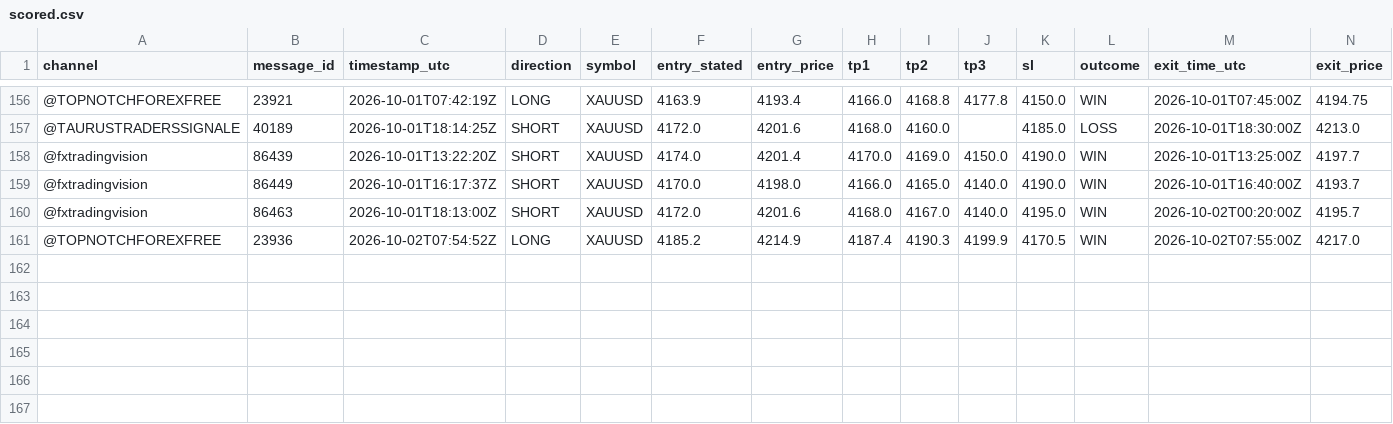
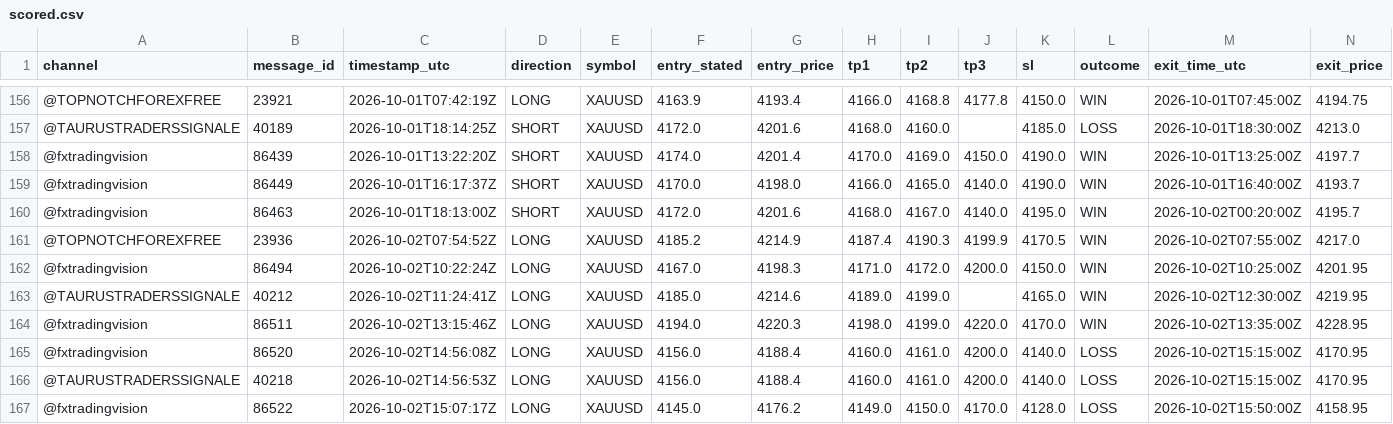
Before and after one commit to hallohallo2010-cmd/Signal-Backtesting-Ai-with-Telegram, a CSV file: scored.csv, drawn as a sheet; only a part is shown, gaps mark what is left out; rows hold the shown columns only; the diff names each change by its address in the sheet, - before the commit and + after, or states it on an @@ line.

```diff
--- a/scored.csv
+++ b/scored.csv
+row 162: @fxtradingvision | 86494 | 2026-10-02T10:22:24Z | LONG | XAUUSD | 4167.0 | 4198.3 | 4171.0 | 4172.0 | 4200.0 | 4150.0 | WIN | 2026-10-02T10:25:00Z | 4201.95
+row 163: @TAURUSTRADERSSIGNALE | 40212 | 2026-10-02T11:24:41Z | LONG | XAUUSD | 4185.0 | 4214.6 | 4189.0 | 4199.0 |  | 4165.0 | WIN | 2026-10-02T12:30:00Z | 4219.95
+row 164: @fxtradingvision | 86511 | 2026-10-02T13:15:46Z | LONG | XAUUSD | 4194.0 | 4220.3 | 4198.0 | 4199.0 | 4220.0 | 4170.0 | WIN | 2026-10-02T13:35:00Z | 4228.95
+row 165: @fxtradingvision | 86520 | 2026-10-02T14:56:08Z | LONG | XAUUSD | 4156.0 | 4188.4 | 4160.0 | 4161.0 | 4200.0 | 4140.0 | LOSS | 2026-10-02T15:15:00Z | 4170.95
+row 166: @TAURUSTRADERSSIGNALE | 40218 | 2026-10-02T14:56:53Z | LONG | XAUUSD | 4156.0 | 4188.4 | 4160.0 | 4161.0 | 4200.0 | 4140.0 | LOSS | 2026-10-02T15:15:00Z | 4170.95
+row 167: @fxtradingvision | 86522 | 2026-10-02T15:07:17Z | LONG | XAUUSD | 4145.0 | 4176.2 | 4149.0 | 4150.0 | 4170.0 | 4128.0 | LOSS | 2026-10-02T15:50:00Z | 4158.95
```
Also changed, not shown: signals.csv.
